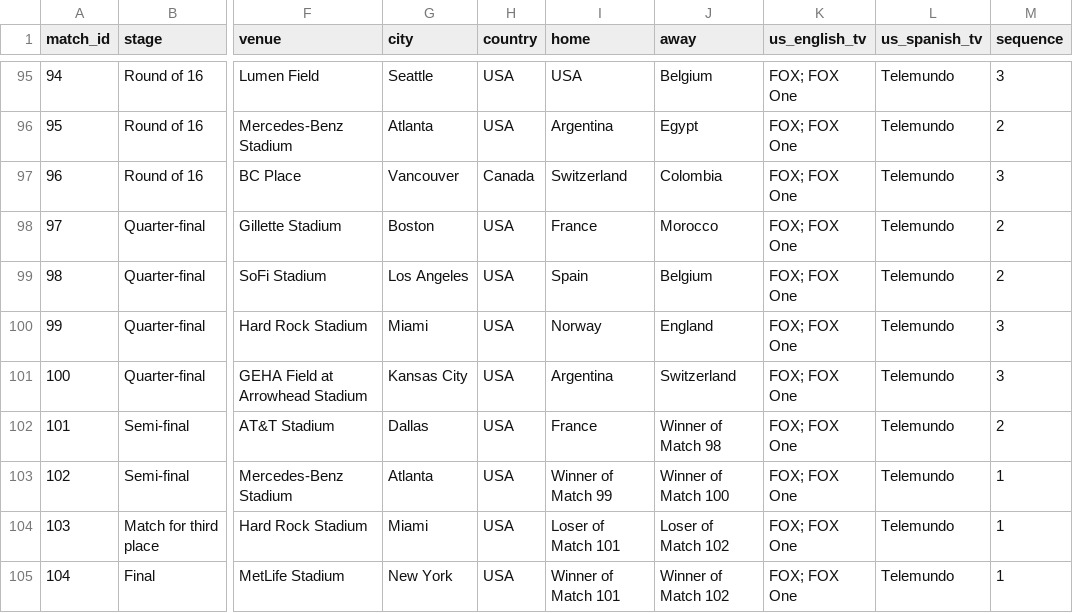
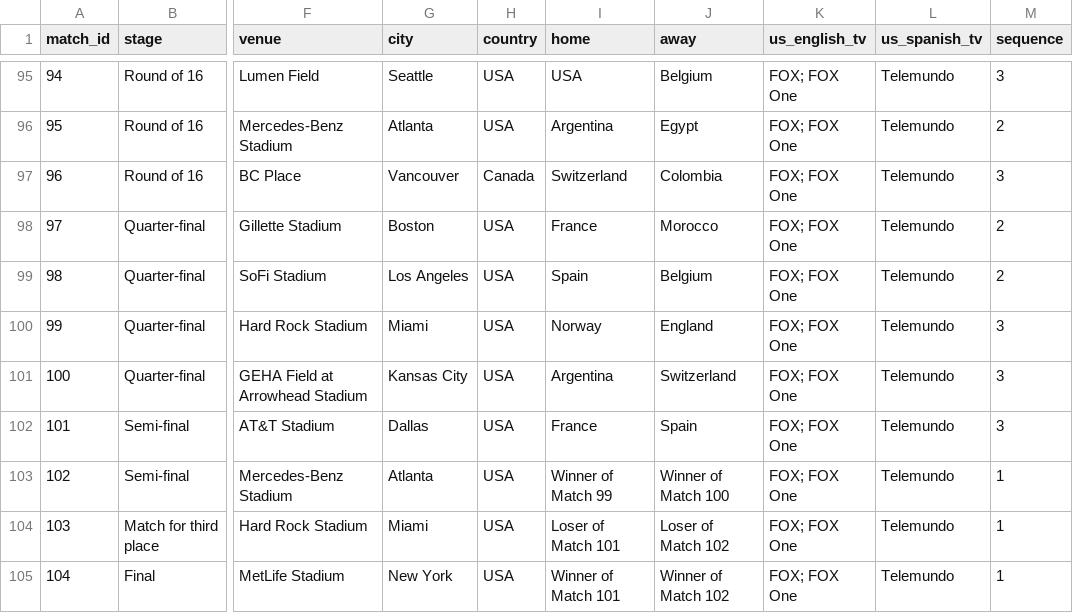
Before and after one commit to debatepro/world-cup-2026-calendar, a CSV file: world-cup-2026.csv, drawn as a sheet; only a part is shown, gaps mark what is left out; the diff names each change by its address in the sheet, - before the commit and + after, or states it on an @@ line.

```diff
--- a/world-cup-2026.csv
+++ b/world-cup-2026.csv
-J102 (away): Winner of Match 98
+J102 (away): Spain
-M102 (sequence): 2
+M102 (sequence): 3
```
Also changed, not shown: 3 other files.
